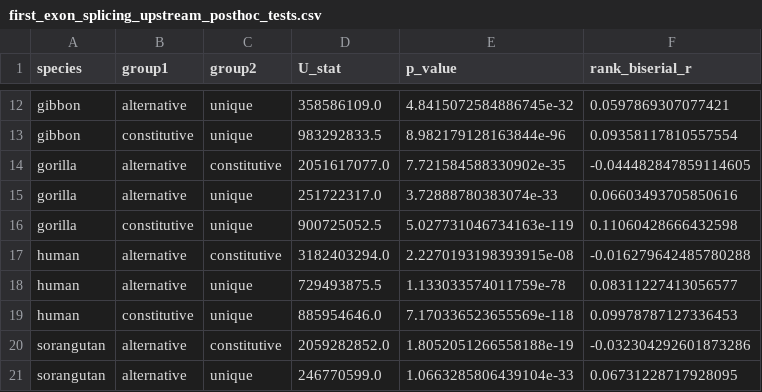
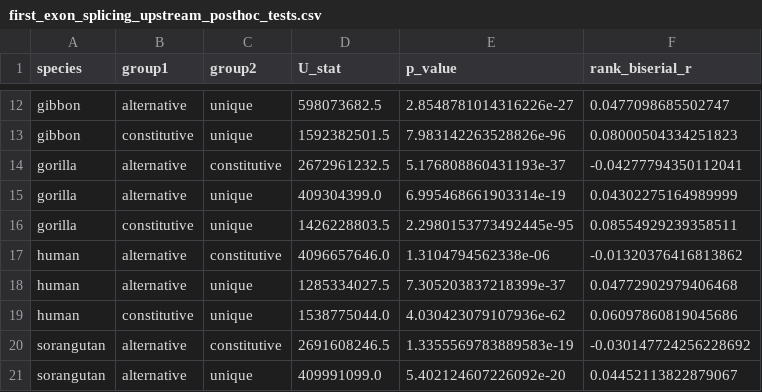
Before and after one commit to shrek-28/exon_shadow_exitron, a CSV file: statistical_analysis/shadow_length_vs_splicing/results/first_exon_splicing_upstream_posthoc_tests.csv, drawn as a sheet; only a part is shown, gaps mark what is left out; the diff covers the shown part only; the diff names each change by its address in the sheet, - before the commit and + after, or states it on an @@ line.

```diff
--- a/statistical_analysis/shadow_length_vs_splicing/results/first_exon_splicing_upstream_posthoc_tests.csv
+++ b/statistical_analysis/shadow_length_vs_splicing/results/first_exon_splicing_upstream_posthoc_tests.csv
-D12 (U_stat): 358586109.0
+D12 (U_stat): 598073682.5
-E12 (p_value): 4.8415072584886745e-32
+E12 (p_value): 2.8548781014316226e-27
-F12 (rank_biserial_r): 0.0597869307077421
+F12 (rank_biserial_r): 0.0477098685502747
-D13 (U_stat): 983292833.5
+D13 (U_stat): 1592382501.5
-E13 (p_value): 8.982179128163844e-96
+E13 (p_value): 7.983142263528826e-96
-F13 (rank_biserial_r): 0.09358117810557554
+F13 (rank_biserial_r): 0.08000504334251823
-D14 (U_stat): 2051617077.0
+D14 (U_stat): 2672961232.5
-E14 (p_value): 7.721584588330902e-35
+E14 (p_value): 5.176808860431193e-37
-F14 (rank_biserial_r): -0.044482847859114605
+F14 (rank_biserial_r): -0.04277794350112041
-D15 (U_stat): 251722317.0
+D15 (U_stat): 409304399.0
-E15 (p_value): 3.72888780383074e-33
+E15 (p_value): 6.995468661903314e-19
-F15 (rank_biserial_r): 0.06603493705850616
+F15 (rank_biserial_r): 0.04302275164989999
-D16 (U_stat): 900725052.5
+D16 (U_stat): 1426228803.5
-E16 (p_value): 5.027731046734163e-119
+E16 (p_value): 2.2980153773492445e-95
-F16 (rank_biserial_r): 0.11060428666432598
+F16 (rank_biserial_r): 0.08554929239358511
-D17 (U_stat): 3182403294.0
+D17 (U_stat): 4096657646.0
-E17 (p_value): 2.2270193198393915e-08
+E17 (p_value): 1.3104794562338e-06
-F17 (rank_biserial_r): -0.016279642485780288
+F17 (rank_biserial_r): -0.01320376416813862
-D18 (U_stat): 729493875.5
+D18 (U_stat): 1285334027.5
-E18 (p_value): 1.133033574011759e-78
+E18 (p_value): 7.305203837218399e-37
-F18 (rank_biserial_r): 0.08311227413056577
+F18 (rank_biserial_r): 0.04772902979406468
-D19 (U_stat): 885954646.0
+D19 (U_stat): 1538775044.0
-E19 (p_value): 7.170336523655569e-118
+E19 (p_value): 4.030423079107936e-62
-F19 (rank_biserial_r): 0.09978787127336453
+F19 (rank_biserial_r): 0.06097860819045686
-D20 (U_stat): 2059282852.0
+D20 (U_stat): 2691608246.5
-E20 (p_value): 1.8052051266558188e-19
+E20 (p_value): 1.3355569783889583e-19
-F20 (rank_biserial_r): -0.032304292601873286
+F20 (rank_biserial_r): -0.030147724256228692
-D21 (U_stat): 246770599.0
+D21 (U_stat): 409991099.0
-E21 (p_value): 1.0663285806439104e-33
+E21 (p_value): 5.402124607226092e-20
-F21 (rank_biserial_r): 0.06731228717928095
+F21 (rank_biserial_r): 0.04452113822879067
```
Also changed, not shown: 33 edited cells elsewhere in this file, statistical_analysis/combo_exon_order_exon_splicing/results/downstream_shadow_exon_order_splicing.csv, statistical_analysis/exon_count_vs_shadow/results/upstream_exon_shadow_vs_exon_count.csv, 28 other files.
